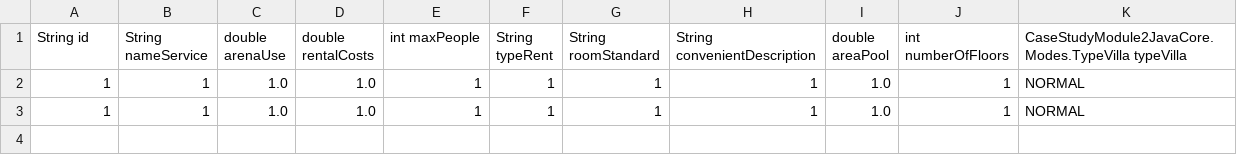
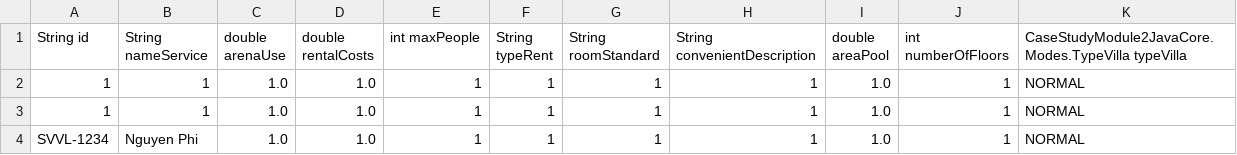
Before and after one commit to hanayuki1306/C0320G1-NguyenPhiSon-Module2, a CSV file: src/CaseStudyModule2JavaCore/Data/Villa.csv, drawn as a sheet.

```diff
--- a/src/CaseStudyModule2JavaCore/Data/Villa.csv
+++ b/src/CaseStudyModule2JavaCore/Data/Villa.csv
@@ -3 +3,2 @@ String id, String nameService, double arenaUse, double rentalCosts, int maxPeopl
 1,1,1.0,1.0,1,1,1,1,1.0,1,NORMAL
+SVVL-1234,Nguyen Phi,1.0,1.0,1,1,1,1,1.0,1,NORMAL
```
Also changed, not shown: out/production/Module2-java/CaseStudyModule2JavaCore/Data/Villa.csv, 29 other files.
